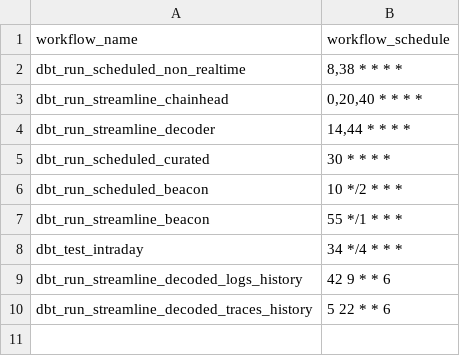
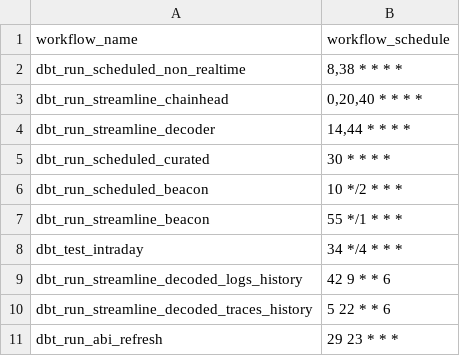
Before and after one commit to FlipsideCrypto/ethereum-models, a CSV file: data/github_actions__workflows.csv, drawn as a sheet; the diff names each change by its address in the sheet, - before the commit and + after, or states it on an @@ line.

Commit message:
abi

```diff
--- a/data/github_actions__workflows.csv
+++ b/data/github_actions__workflows.csv
+row 11: dbt_run_abi_refresh | 29 23 * * *
```
